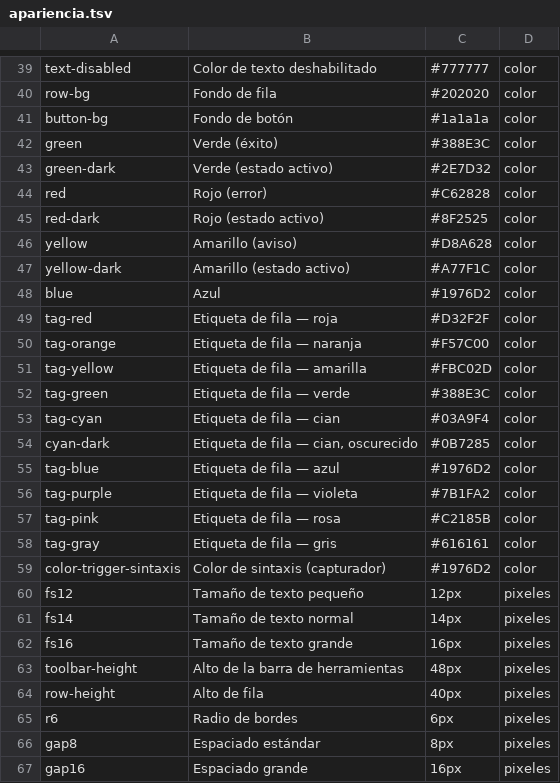
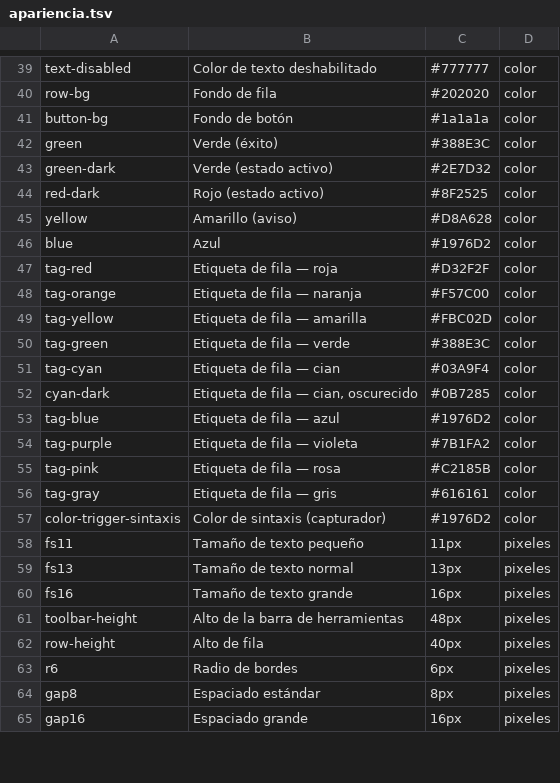
Before and after one commit to Satanimus/RemapH, a TSV file: src-tauri/src/apariencia.tsv, drawn as a sheet; only a part is shown, gaps mark what is left out.

Commit message:
271 previo a color texto

```diff
--- a/src-tauri/src/apariencia.tsv
+++ b/src-tauri/src/apariencia.tsv
@@ -43,6 +43,4 @@ green	Verde (éxito)	#388E3C	color
 green-dark	Verde (estado activo)	#2E7D32	color
-red	Rojo (error)	#C62828	color
 red-dark	Rojo (estado activo)	#8F2525	color
 yellow	Amarillo (aviso)	#D8A628	color
-yellow-dark	Amarillo (estado activo)	#A77F1C	color
 blue	Azul	#1976D2	color
@@ -59,4 +57,4 @@ tag-gray	Etiqueta de fila — gris	#616161	color
 color-trigger-sintaxis	Color de sintaxis (capturador)	#1976D2	color
-fs12	Tamaño de texto pequeño	12px	pixeles
-fs14	Tamaño de texto normal	14px	pixeles
+fs11	Tamaño de texto pequeño	11px	pixeles
+fs13	Tamaño de texto normal	13px	pixeles
 fs16	Tamaño de texto grande	16px	pixeles
```
Also changed, not shown: 16 other files.
